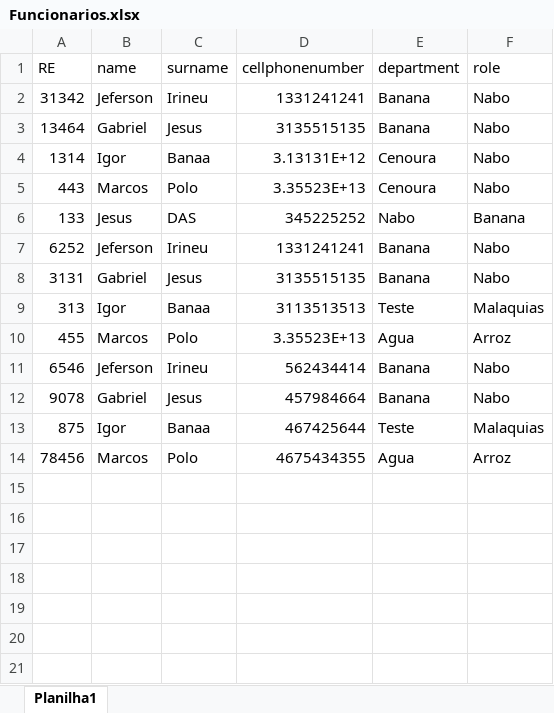
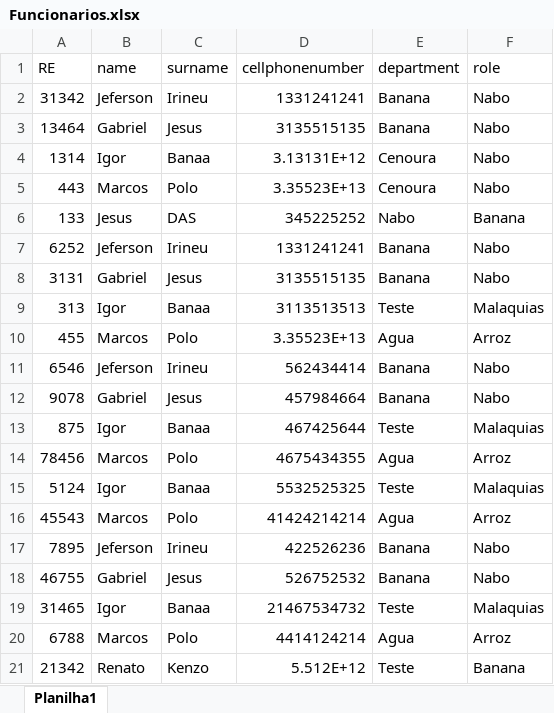
Before and after one commit to IgorKoppen/ProjetoEurofarma, an Excel workbook: BackEnd/Cliente/EurofarmaCliente/src/main/resources/EmployeeDocuments/Funcionarios.xlsx, sheet Planilha1, drawn as a sheet; values as stored, in another font and other column widths than the file's, no borders; the diff names each change by its address in the sheet, - before the commit and + after, or states it on an @@ line.

```diff
--- a/BackEnd/Cliente/EurofarmaCliente/src/main/resources/EmployeeDocuments/Funcionarios.xlsx (sheet Planilha1)
+++ b/BackEnd/Cliente/EurofarmaCliente/src/main/resources/EmployeeDocuments/Funcionarios.xlsx (sheet Planilha1)
+row 15: 5124 | Igor | Banaa | 5532525325 | Teste | Malaquias
+row 16: 45543 | Marcos | Polo | 41424214214 | Agua | Arroz
+row 17: 7895 | Jeferson | Irineu | 422526236 | Banana | Nabo
+row 18: 46755 | Gabriel | Jesus | 526752532 | Banana | Nabo
+row 19: 31465 | Igor | Banaa | 21467534732 | Teste | Malaquias
+row 20: 6788 | Marcos | Polo | 4414124214 | Agua | Arroz
+row 21: 21342 | Renato | Kenzo | 5.512E+12 | Teste | Banana
```
Also changed, not shown: 1 other file.
